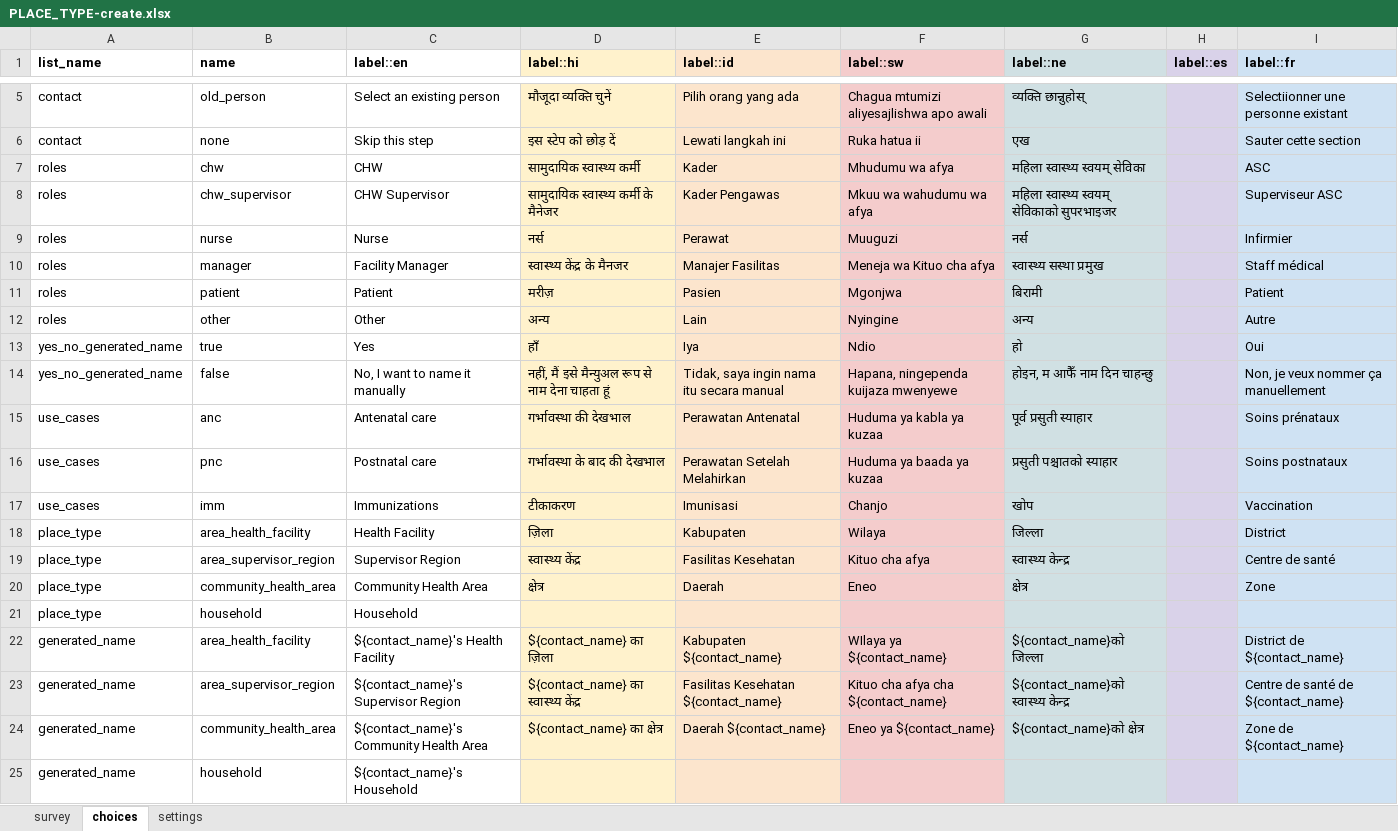
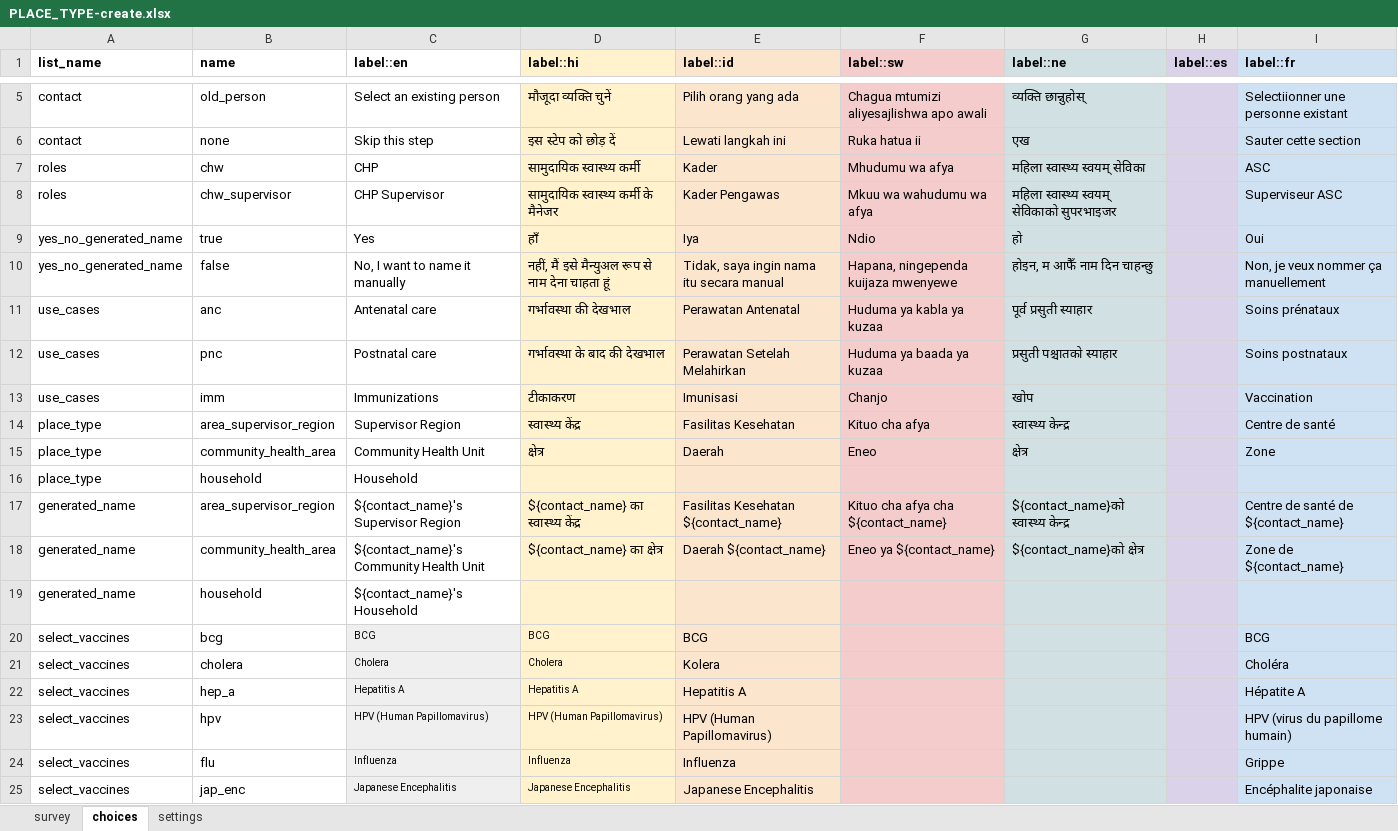
Before and after one commit to AsinineFatuity/malaria-surveillance, an Excel workbook: forms/contact/PLACE_TYPE-create.xlsx, sheet choices, drawn as a sheet; only a part is shown, gaps mark what is left out; the shorter side is filled out with more unchanged rows; values as stored, in another font and other column widths than the file's, no borders; removed rows and columns are numbered as before the commit, all else as after; the diff names each change by its address in the sheet, - before the commit and + after, or states it on an @@ line.

```diff
--- a/forms/contact/PLACE_TYPE-create.xlsx (sheet choices)
+++ b/forms/contact/PLACE_TYPE-create.xlsx (sheet choices)
-C7 (label::en): CHW
+C7 (label::en): CHP
-C8 (label::en): CHW Supervisor
+C8 (label::en): CHP Supervisor
-row 9: roles | nurse | Nurse | नर्स | Perawat | Muuguzi | नर्स |  | Infirmier
-row 10: roles | manager | Facility Manager | स्वास्थ्य केंद्र के मैनजर | Manajer Fasilitas | Meneja wa Kituo cha afya | स्वास्थ्य सस्था प्रमुख |  | Staff médical
-row 11: roles | patient | Patient | मरीज़ | Pasien | Mgonjwa | बिरामी |  | Patient
-row 12: roles | other | Other | अन्य | Lain | Nyingine | अन्य |  | Autre
-row 18: place_type | area_health_facility | Health Facility | ज़िला | Kabupaten | Wilaya | जिल्ला |  | District
-C15 (label::en): Community Health Area
+C15 (label::en): Community Health Unit
-row 22: generated_name | area_health_facility | ${contact_name}'s Health Facility | ${contact_name} का ज़िला | Kabupaten ${contact_name} | WIlaya ya ${contact_name} | ${contact_name}को जिल्ला |  | District de ${contact_name}
-C18 (label::en): ${contact_name}'s Community Health Area
+C18 (label::en): ${contact_name}'s Community Health Unit
```
Also changed, not shown: sheet settings, forms/contact/PLACE_TYPE-edit.xlsx, forms/contact/area_supervisor_region-create.xlsx, 21 other files.
